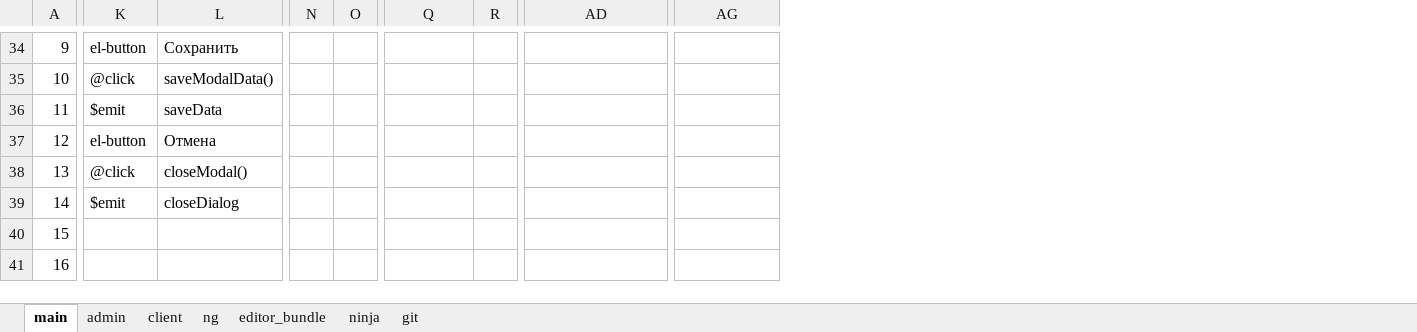
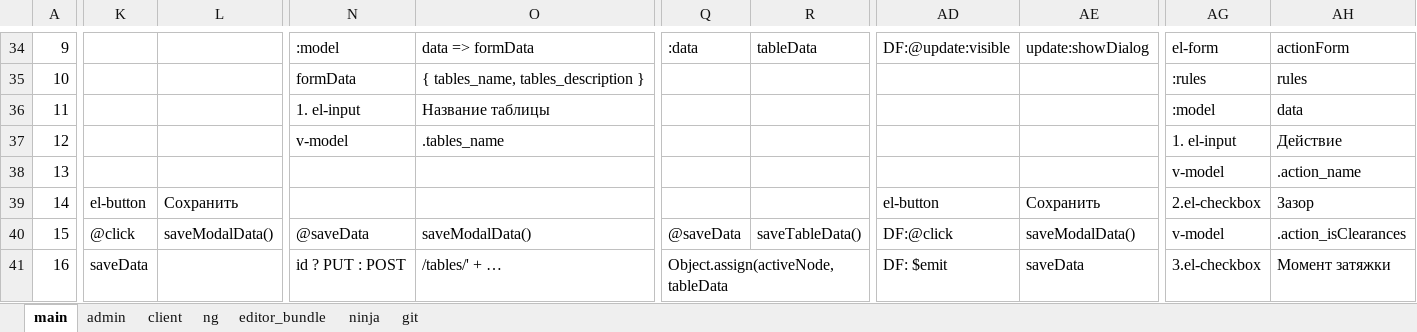
Before and after one commit to sowlru/vue-test, an Excel workbook: vue_scheme.xlsx, sheet main, drawn as a sheet; only a part is shown, gaps mark what is left out; values as stored, in another font and other column widths than the file's, no cell formats; charts and pictures and conditional formats not drawn; removed rows and columns are numbered as before the commit, all else as after; the diff covers the shown part only; the diff names each change by its address in the sheet, - before the commit and + after, or states it on an @@ line.

Commit message:
Save vue_scheme

```diff
--- a/vue_scheme.xlsx (sheet main)
+++ b/vue_scheme.xlsx (sheet main)
-column N, empty
-column O, empty
+column N, rows 34-41: :model | formData | 1. el-input | v-model |  |  | @saveData | id ? PUT : POST
+column O, rows 34-41: data => formData | { tables_name, tables_description } | Название таблицы | .tables_name |  |  | saveModalData() | /tables/' + …
-column R, empty
+column R, rows 34-40: tableData |  |  |  |  |  | saveTableData()
+column AE, rows 34-41: update:showDialog |  |  |  |  | Сохранить | saveModalData() | saveData
+column AH, rows 34-41: actionForm | rules | data | Действие | .action_name | Зазор | .action_isClearances | Момент затяжки
@@ column A renumbered between rows 1 and 81 @@
-K34: el-button
+K34: (empty)
-L34: Сохранить
+L34: (empty)
-Q34: (empty)
+Q34: :data
-AD34: (empty)
+AD34: DF:@update:visible
-AG34: (empty)
+AG34: el-form
-K35: @click
+K35: (empty)
-L35: saveModalData()
+L35: (empty)
-AG35: (empty)
+AG35: :rules
-K36: $emit
+K36: (empty)
-L36: saveData
+L36: (empty)
-AG36: (empty)
+AG36: :model
-K37: el-button
+K37: (empty)
-L37: Отмена
+L37: (empty)
-AG37: (empty)
+AG37: 1. el-input
-K38: @click
+K38: (empty)
-L38: closeModal()
+L38: (empty)
-AG38: (empty)
+AG38: v-model
-K39: $emit
+K39: el-button
-L39: closeDialog
+L39: Сохранить
-AD39: (empty)
+AD39: el-button
-AG39: (empty)
+AG39: 2.el-checkbox
-K40: (empty)
+K40: @click
-L40: (empty)
+L40: saveModalData()
-Q40: (empty)
+Q40: @saveData
-AD40: (empty)
+AD40: DF:@click
-AG40: (empty)
+AG40: v-model
-K41: (empty)
+K41: saveData
-Q41: (empty)
+Q41: Object.assign(activeNode, tableData
+Q41:R41 merged
-AD41: (empty)
+AD41: DF: $emit
-AG41: (empty)
+AG41: 3.el-checkbox
```
Also changed, not shown: 13 added rows, 8 removed rows, 2 moved rows, 1 removed column, 40 edited cells and merged cells elsewhere in this sheet, sheet admin, cell formats, charts or pictures.
